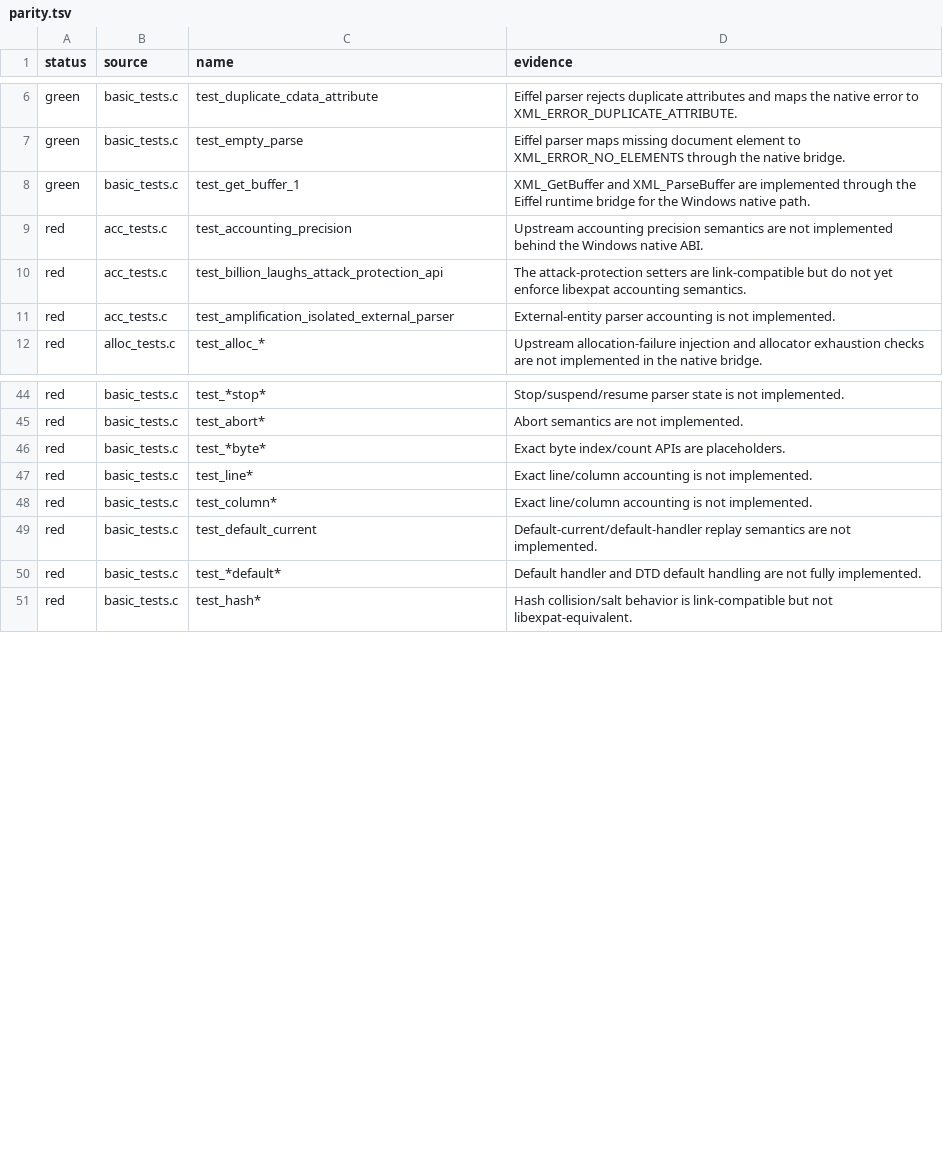
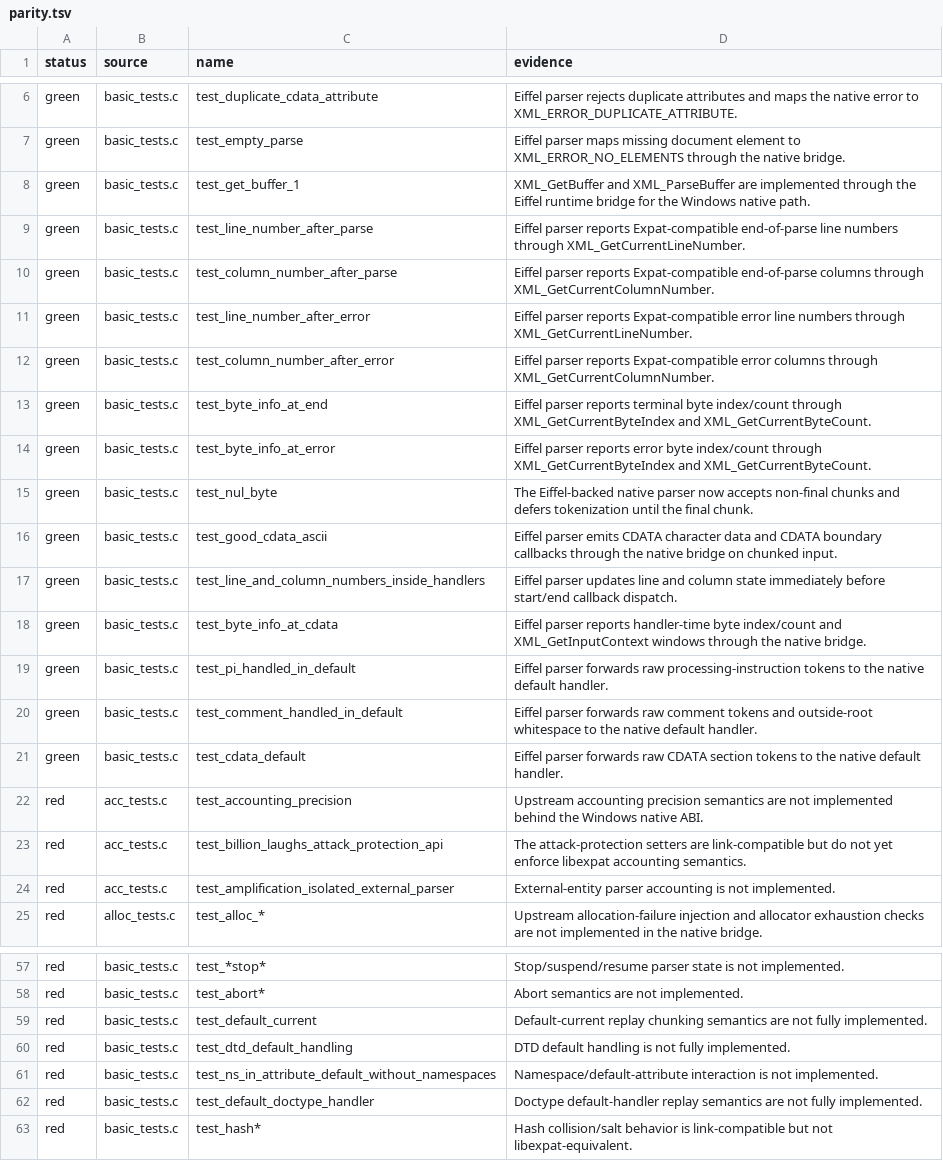
Before and after one commit to andersoxie/xpact, a TSV file: adapters/libexpat/parity.tsv, drawn as a sheet; only a part is shown, gaps mark what is left out.

Commit message:
Implemented several libexpat parity gaps in the Eiffel-backed path.
Key changes:

Added Eiffel position accounting for line, column, byte index/count, including handler-time positions.
Added non-final XML_Parse chunk accumulation in Eiffel, so upstream single-byte feed helpers can work for supported syntax.
Added Eiffel/native callback forwarding for PI, comment, CDATA, default handler, and XML_GetInputContext.
Replaced broad expected-failure rows with more specific remaining red rows.
Updated Windows package.
Parity moved from 293 expected failures / 7 green patterns to 281 expected failures / 20 green patterns.

Verified:

xpact_tests.exe: ok
xpact_native_runtime.exe: ok
scripts\build_native_eiffel.ps1: rebuilt xpact.dll, DLL smoke ok
Adapter manifest: 399 upstream tests, 281 expected failures
Repackaged: dist\xpact-0.1.0-preview-windows-x64.zip
SHA256: 427ffea153d3fa97f49a4a1843e8969615febd9342ea9efdb3f9df42f5cf3166
Remaining large red families are still real gaps: namespaces, DTD declaration/content model behavior, external entity parser creation, allocator failure injection, UTF-16/custom encodings, stop/suspend/resume, and hash/reparse/accounting semantics.

```diff
--- a/adapters/libexpat/parity.tsv
+++ b/adapters/libexpat/parity.tsv
@@ -8,2 +8,15 @@ green	basic_tests.c	test_empty_parse	Eiffel parser maps missing document element
 green	basic_tests.c	test_get_buffer_1	XML_GetBuffer and XML_ParseBuffer are implemented through the Eiffel runtime bridge for the Windows native path.
+green	basic_tests.c	test_line_number_after_parse	Eiffel parser reports Expat-compatible end-of-parse line numbers through XML_GetCurrentLineNumber.
+green	basic_tests.c	test_column_number_after_parse	Eiffel parser reports Expat-compatible end-of-parse columns through XML_GetCurrentColumnNumber.
+green	basic_tests.c	test_line_number_after_error	Eiffel parser reports Expat-compatible error line numbers through XML_GetCurrentLineNumber.
+green	basic_tests.c	test_column_number_after_error	Eiffel parser reports Expat-compatible error columns through XML_GetCurrentColumnNumber.
+green	basic_tests.c	test_byte_info_at_end	Eiffel parser reports terminal byte index/count through XML_GetCurrentByteIndex and XML_GetCurrentByteCount.
+green	basic_tests.c	test_byte_info_at_error	Eiffel parser reports error byte index/count through XML_GetCurrentByteIndex and XML_GetCurrentByteCount.
+green	basic_tests.c	test_nul_byte	The Eiffel-backed native parser now accepts non-final chunks and defers tokenization until the final chunk.
+green	basic_tests.c	test_good_cdata_ascii	Eiffel parser emits CDATA character data and CDATA boundary callbacks through the native bridge on chunked input.
+green	basic_tests.c	test_line_and_column_numbers_inside_handlers	Eiffel parser updates line and column state immediately before start/end callback dispatch.
+green	basic_tests.c	test_byte_info_at_cdata	Eiffel parser reports handler-time byte index/count and XML_GetInputContext windows through the native bridge.
+green	basic_tests.c	test_pi_handled_in_default	Eiffel parser forwards raw processing-instruction tokens to the native default handler.
+green	basic_tests.c	test_comment_handled_in_default	Eiffel parser forwards raw comment tokens and outside-root whitespace to the native default handler.
+green	basic_tests.c	test_cdata_default	Eiffel parser forwards raw CDATA section tokens to the native default handler.
 red	acc_tests.c	test_accounting_precision	Upstream accounting precision semantics are not implemented behind the Windows native ABI.
@@ -45,7 +58,6 @@ red	basic_tests.c	test_*stop*	Stop/suspend/resume parser state is not implemente
 red	basic_tests.c	test_abort*	Abort semantics are not implemented.
-red	basic_tests.c	test_*byte*	Exact byte index/count APIs are placeholders.
-red	basic_tests.c	test_line*	Exact line/column accounting is not implemented.
-red	basic_tests.c	test_column*	Exact line/column accounting is not implemented.
-red	basic_tests.c	test_default_current	Default-current/default-handler replay semantics are not implemented.
-red	basic_tests.c	test_*default*	Default handler and DTD default handling are not fully implemented.
+red	basic_tests.c	test_default_current	Default-current replay chunking semantics are not fully implemented.
+red	basic_tests.c	test_dtd_default_handling	DTD default handling is not fully implemented.
+red	basic_tests.c	test_ns_in_attribute_default_without_namespaces	Namespace/default-attribute interaction is not implemented.
+red	basic_tests.c	test_default_doctype_handler	Doctype default-handler replay semantics are not fully implemented.
 red	basic_tests.c	test_hash*	Hash collision/salt behavior is link-compatible but not libexpat-equivalent.
```
Also changed, not shown: adapters/libexpat/expected-failures.tsv, 15 other files.
